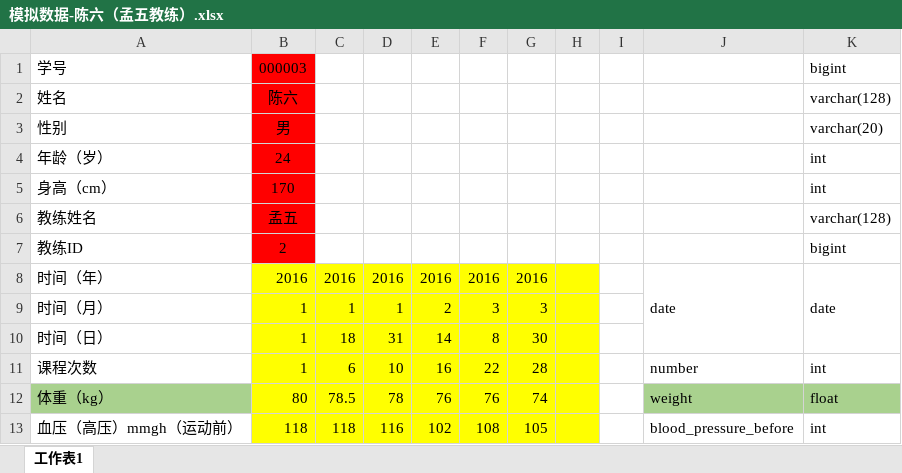
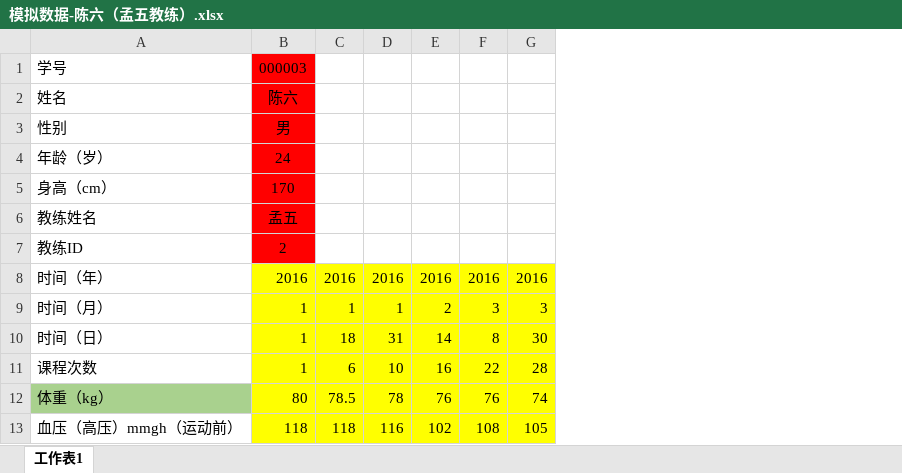
Before and after one commit to luobingbing3/Dpdb, an Excel workbook: database_design/Demo/模拟数据-陈六（孟五教练）.xlsx, sheet 工作表1, drawn as a sheet; only a part is shown; values as stored, in another font and other column widths than the file's, no borders; the diff names each change by its address in the sheet, - before the commit and + after, or states it on an @@ line.

```diff
--- a/database_design/Demo/模拟数据-陈六（孟五教练）.xlsx (sheet 工作表1)
+++ b/database_design/Demo/模拟数据-陈六（孟五教练）.xlsx (sheet 工作表1)
-column H, empty
-column I, empty
-column J, rows 8-13: date |  |  | number | weight | blood_pressure_before
-column K, rows 1-13: bigint | varchar(128) | varchar(20) | int | int | varchar(128) | bigint | date |  |  | int | float | int
```
Also changed, not shown: 8 other files.
